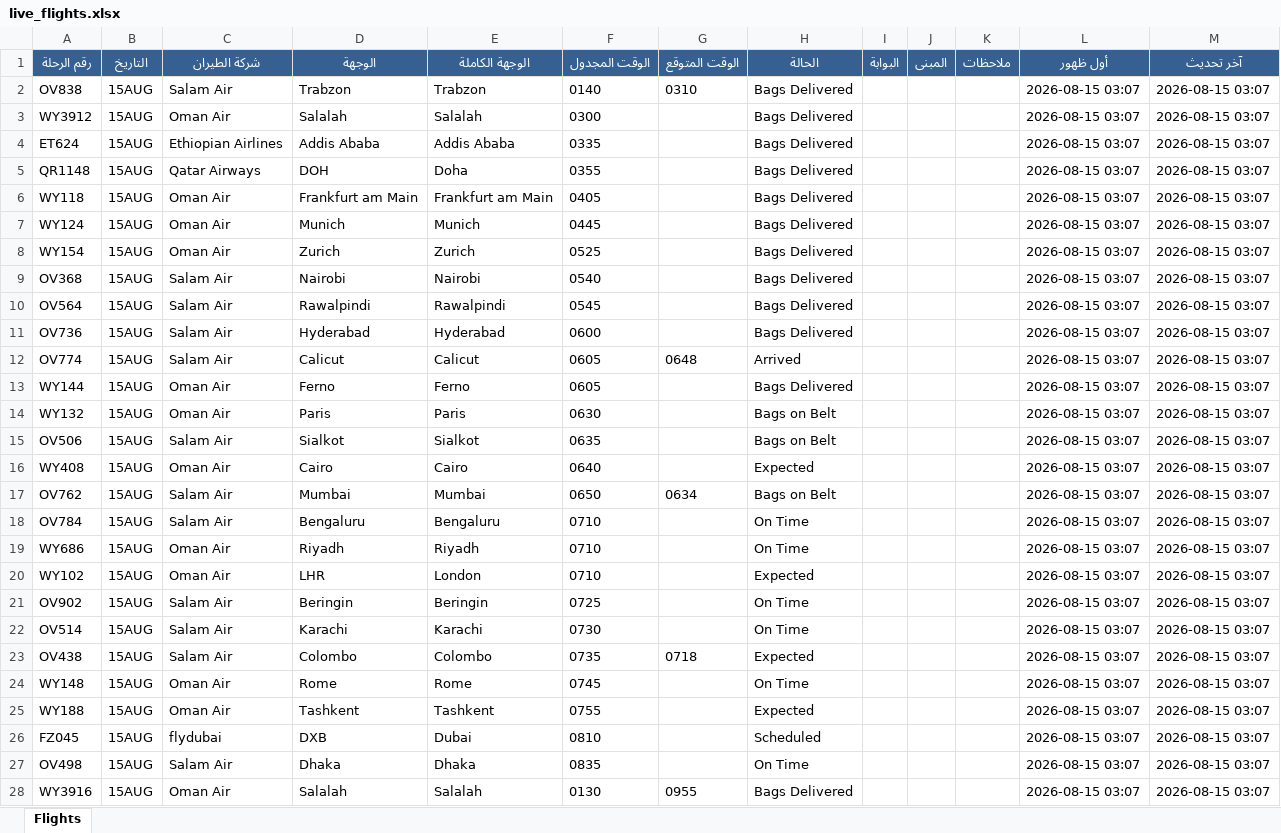
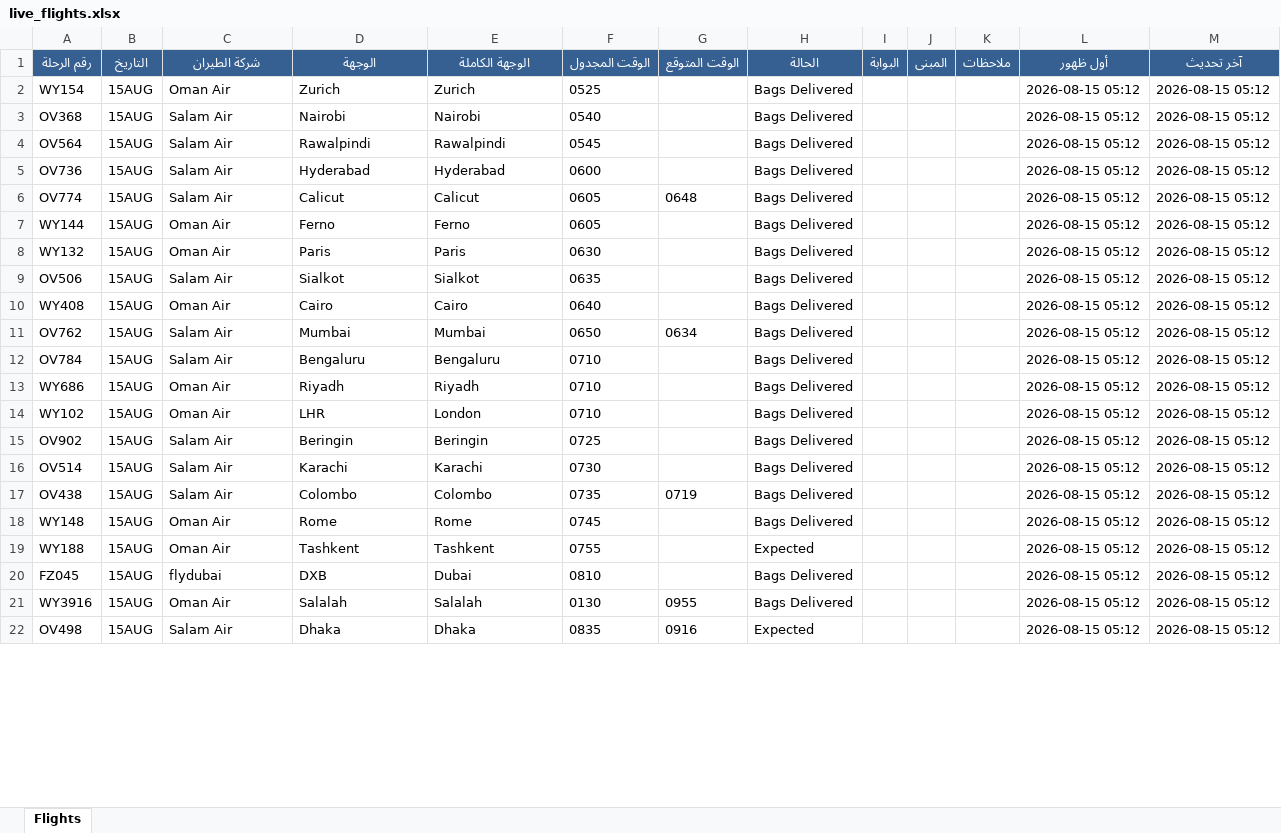
Before and after one commit to khalidsaif912/live-flights, an Excel workbook: flight_data/live_flights.xlsx, sheet Flights, drawn as a sheet; only a part is shown; values as stored, in another font and other column widths than the file's, no borders; removed rows and columns are numbered as before the commit, all else as after; the diff covers the shown part only; the diff names each change by its address in the sheet, - before the commit and + after, or states it on an @@ line.

```diff
--- a/flight_data/live_flights.xlsx (sheet Flights)
+++ b/flight_data/live_flights.xlsx (sheet Flights)
-row 2: OV838 | 15AUG | Salam Air | Trabzon | Trabzon | 0140 | 0310 | Bags Delivered |  |  |  | 2026-08-15 03:07 | 2026-08-15 03:07
-row 3: WY3912 | 15AUG | Oman Air | Salalah | Salalah | 0300 |  | Bags Delivered |  |  |  | 2026-08-15 03:07 | 2026-08-15 03:07
-row 4: ET624 | 15AUG | Ethiopian Airlines | Addis Ababa | Addis Ababa | 0335 |  | Bags Delivered |  |  |  | 2026-08-15 03:07 | 2026-08-15 03:07
-row 5: QR1148 | 15AUG | Qatar Airways | DOH | Doha | 0355 |  | Bags Delivered |  |  |  | 2026-08-15 03:07 | 2026-08-15 03:07
-row 6: WY118 | 15AUG | Oman Air | Frankfurt am Main | Frankfurt am Main | 0405 |  | Bags Delivered |  |  |  | 2026-08-15 03:07 | 2026-08-15 03:07
-row 7: WY124 | 15AUG | Oman Air | Munich | Munich | 0445 |  | Bags Delivered |  |  |  | 2026-08-15 03:07 | 2026-08-15 03:07
-L2:L20 (أول ظهور): 2026-08-15 03:07
+L2:L20 (أول ظهور): 2026-08-15 05:12
-M2:M20 (آخر تحديث): 2026-08-15 03:07
+M2:M20 (آخر تحديث): 2026-08-15 05:12
-H6 (الحالة): Arrived
+H6 (الحالة): Bags Delivered
-H8:H9 (الحالة): Bags on Belt
+H8:H9 (الحالة): Bags Delivered
-H10 (الحالة): Expected
+H10 (الحالة): Bags Delivered
-H11 (الحالة): Bags on Belt
+H11 (الحالة): Bags Delivered
-H12:H13 (الحالة): On Time
+H12:H13 (الحالة): Bags Delivered
-H14 (الحالة): Expected
+H14 (الحالة): Bags Delivered
-H15:H16 (الحالة): On Time
+H15:H16 (الحالة): Bags Delivered
-G17 (الوقت المتوقع): 0718
+G17 (الوقت المتوقع): 0719
-H17 (الحالة): Expected
+H17 (الحالة): Bags Delivered
-H18 (الحالة): On Time
+H18 (الحالة): Bags Delivered
-H20 (الحالة): Scheduled
+H20 (الحالة): Bags Delivered
+row 21: WY3916 | 15AUG | Oman Air | Salalah | Salalah | 0130 | 0955 | Bags Delivered |  |  |  | 2026-08-15 05:12 | 2026-08-15 05:12
-G22 (الوقت المتوقع): (empty)
+G22 (الوقت المتوقع): 0916
-H22 (الحالة): On Time
+H22 (الحالة): Expected
-L22 (أول ظهور): 2026-08-15 03:07
+L22 (أول ظهور): 2026-08-15 05:12
-M22 (آخر تحديث): 2026-08-15 03:07
+M22 (آخر تحديث): 2026-08-15 05:12
-row 28: WY3916 | 15AUG | Oman Air | Salalah | Salalah | 0130 | 0955 | Bags Delivered |  |  |  | 2026-08-15 03:07 | 2026-08-15 03:07
```
Also changed, not shown: 12 added rows, 6 removed rows and 497 edited cells elsewhere in this sheet, flight_data/archive_flights.xlsx, 3 other files.
